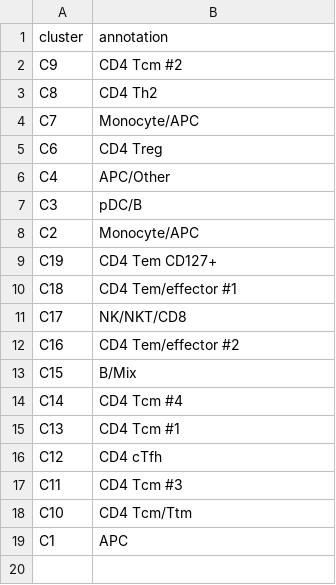
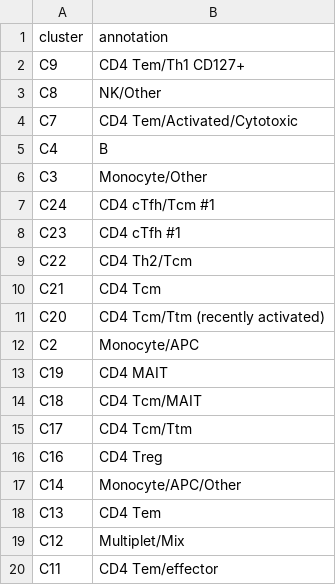
Before and after one commit to wuv21/asapseq-hiv-art, a CSV file: manualClusterAnnotations/art.csv, drawn as a sheet.

```diff
--- a/manualClusterAnnotations/art.csv
+++ b/manualClusterAnnotations/art.csv
@@ -1,19 +1,20 @@
 cluster,annotation
-C9,CD4 Tcm #2
-C8,CD4 Th2
-C7,Monocyte/APC
-C6,CD4 Treg
-C4,APC/Other
-C3,pDC/B
+C9,CD4 Tem/Th1 CD127+
+C8,NK/Other
+C7,CD4 Tem/Activated/Cytotoxic
+C4,B
+C3,Monocyte/Other
+C24,CD4 cTfh/Tcm #1
+C23,CD4 cTfh #1
+C22,CD4 Th2/Tcm
+C21,CD4 Tcm
+C20,CD4 Tcm/Ttm (recently activated)
 C2,Monocyte/APC
-C19,CD4 Tem CD127+
-C18,CD4 Tem/effector #1
-C17,NK/NKT/CD8
-C16,CD4 Tem/effector #2
-C15,B/Mix
-C14,CD4 Tcm #4
-C13,CD4 Tcm #1
-C12,CD4 cTfh
-C11,CD4 Tcm #3
-C10,CD4 Tcm/Ttm
-C1,APC
+C19,CD4 MAIT
+C18,CD4 Tcm/MAIT
+C17,CD4 Tcm/Ttm
+C16,CD4 Treg
+C14,Monocyte/APC/Other
+C13,CD4 Tem
+C12,Multiplet/Mix
+C11,CD4 Tem/effector
```
Also changed, not shown: manualClusterAnnotations/chronic.csv, 12 other files.
